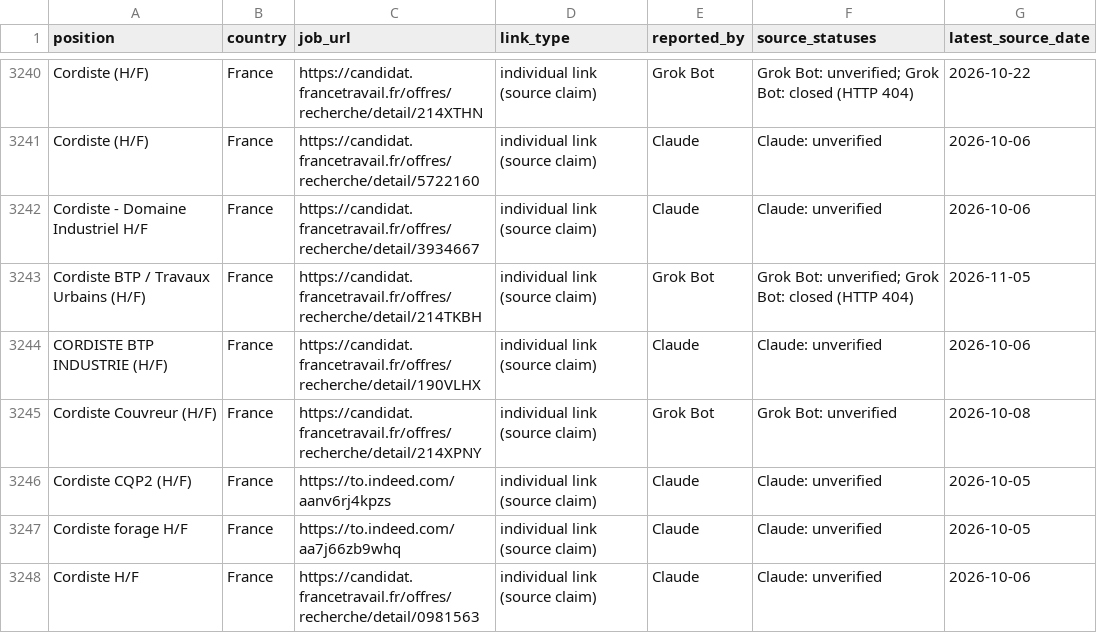
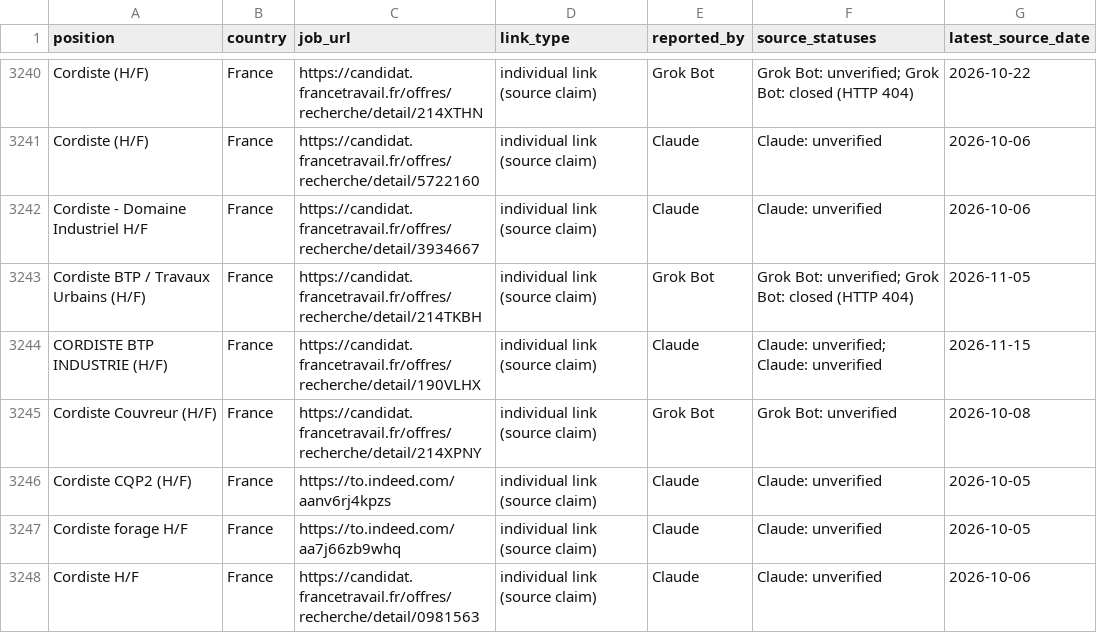
Before and after one commit to duvida13/Combined-Rope-Access-Job-Findings, a CSV file: vacancies.csv, drawn as a sheet; only a part is shown, gaps mark what is left out; the diff covers the shown part only.

```diff
--- a/vacancies.csv
+++ b/vacancies.csv
@@ -3243,3 +3243,3 @@ Cordiste - Domaine Industriel H/F,France,https://candidat.francetravail.fr/offre
 Cordiste BTP / Travaux Urbains (H/F),France,https://candidat.francetravail.fr/offres/recherche/detail/214TKBH,individual link (source claim),Grok Bot,Grok Bot: unverified; Grok Bot: closed (HTTP 404),2026-11-05
-CORDISTE BTP INDUSTRIE (H/F),France,https://candidat.francetravail.fr/offres/recherche/detail/190VLHX,individual link (source claim),Claude,Claude: unverified,2026-10-06
+CORDISTE BTP INDUSTRIE (H/F),France,https://candidat.francetravail.fr/offres/recherche/detail/190VLHX,individual link (source claim),Claude,Claude: unverified; Claude: unverified,2026-11-15
 Cordiste Couvreur (H/F),France,https://candidat.francetravail.fr/offres/recherche/detail/214XPNY,individual link (source claim),Grok Bot,Grok Bot: unverified,2026-10-08
```
Also changed, not shown: 10 added rows and 51 edited cells elsewhere in this file, review-links.csv, 9 other files.
